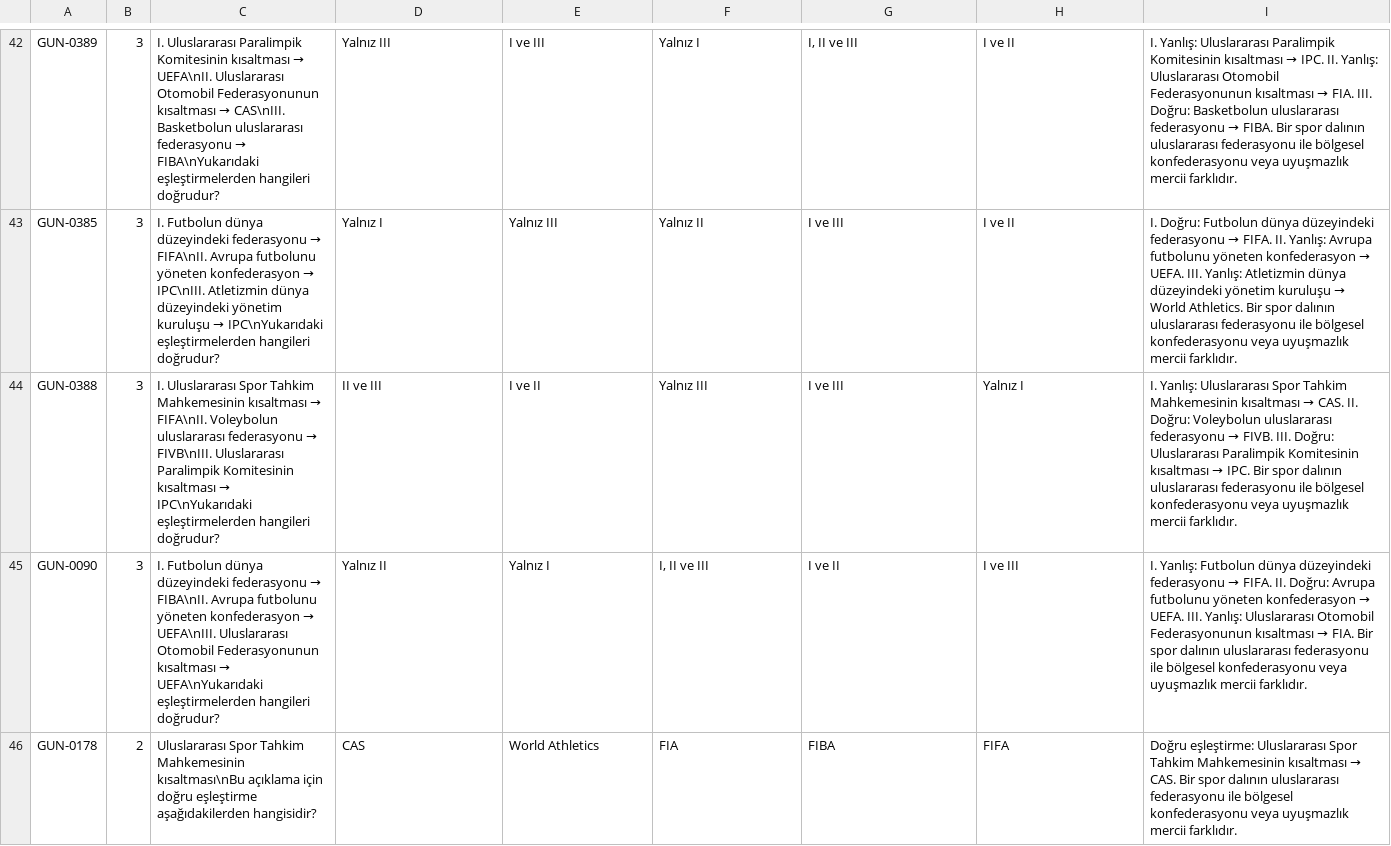
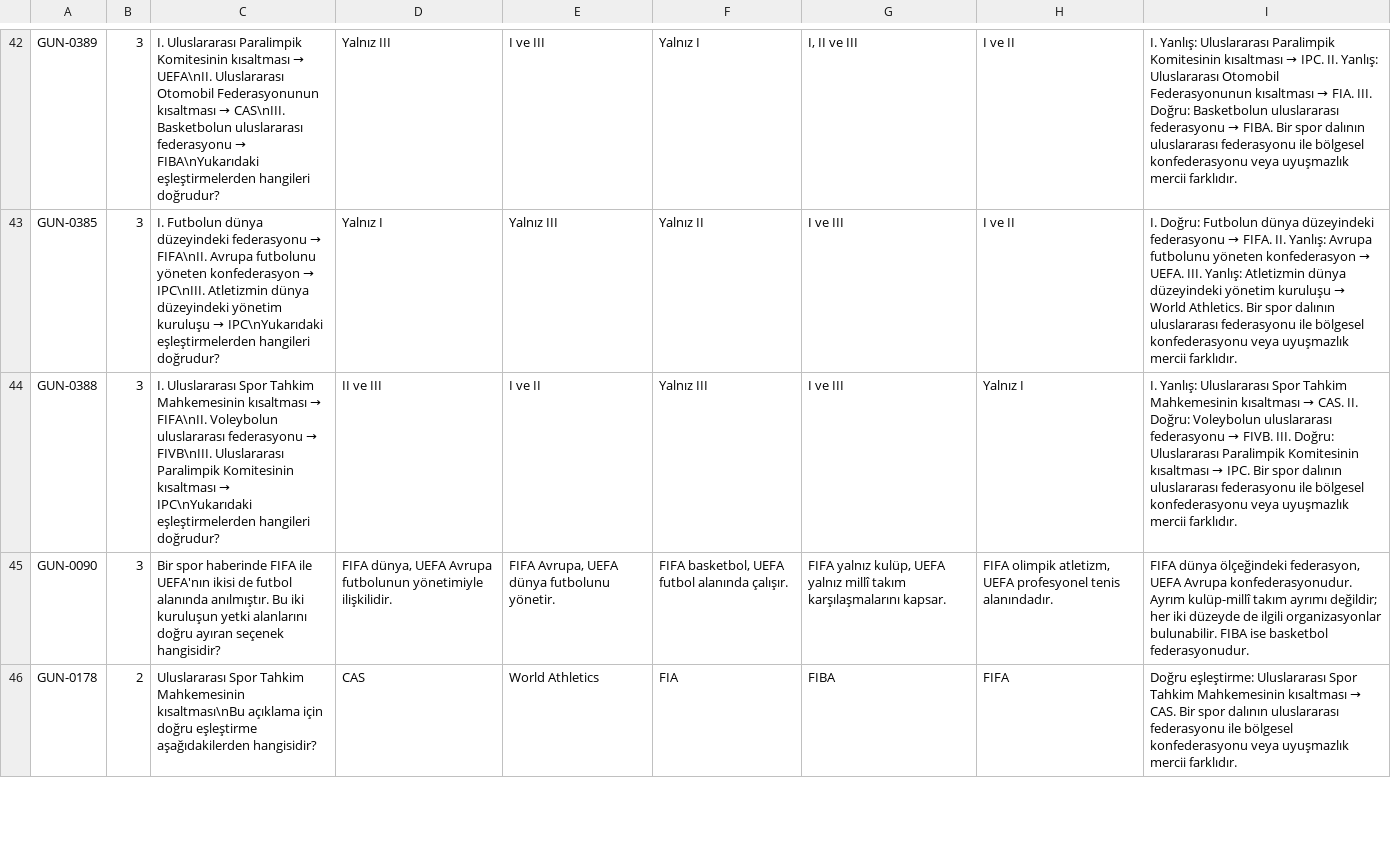
Before and after one commit to yurdakulaykut16-oss/Kpss-Orta-retim, a TSV file: data/kaynaklar/yukselt_19_guncel_100.tsv, drawn as a sheet; only a part is shown, gaps mark what is left out; the diff covers the shown part only; the diff names each change by its address in the sheet, - before the commit and + after, or states it on an @@ line.

```diff
--- a/data/kaynaklar/yukselt_19_guncel_100.tsv
+++ b/data/kaynaklar/yukselt_19_guncel_100.tsv
@@ C45: I. Futbolun dünya düzeyindeki federasyonu → FIBA\nII. Avrupa futbolunu yöneten konfederasyon → UEFA\nIII. Uluslararası Otomobil Federasyonunun kısaltması → UEFA\nYukarıdaki eşleştirmelerden hangileri doğrudur? → Bir spor haberinde FIFA ile UEFA'nın ikisi de futbol alanında anılmıştır. Bu iki kuruluşun yetki alanlarını doğru ayıran seçenek hangisidir? @@
-D45: Yalnız II
+D45: FIFA dünya, UEFA Avrupa futbolunun yönetimiyle ilişkilidir.
-E45: Yalnız I
+E45: FIFA Avrupa, UEFA dünya futbolunu yönetir.
-F45: I, II ve III
+F45: FIFA basketbol, UEFA futbol alanında çalışır.
-G45: I ve II
+G45: FIFA yalnız kulüp, UEFA yalnız millî takım karşılaşmalarını kapsar.
-H45: I ve III
+H45: FIFA olimpik atletizm, UEFA profesyonel tenis alanındadır.
@@ I45: I. Yanlış: Futbolun dünya düzeyindeki federasyonu → FIFA. II. Doğru: Avrupa futbolunu yöneten konfederasyon → UEFA. III. Yanlış: Uluslararası Otomobil Federasyonunun kısaltması → FIA. Bir spor dalının uluslararası federasyonu ile bölgesel konfederasyonu veya uyuşmazlık mercii farklıdır. → FIFA dünya ölçeğindeki federasyon, UEFA Avrupa konfederasyonudur. Ayrım kulüp-millî takım ayrımı değildir; her iki düzeyde de ilgili organizasyonlar bulunabilir. FIBA ise basketbol federasyonudur. @@
```
Also changed, not shown: 35 edited cells elsewhere in this file, data/kaynaklar/yukselt_10_tarih.tsv, data/kaynaklar/yukselt_14_guncel.tsv, 34 other files.
